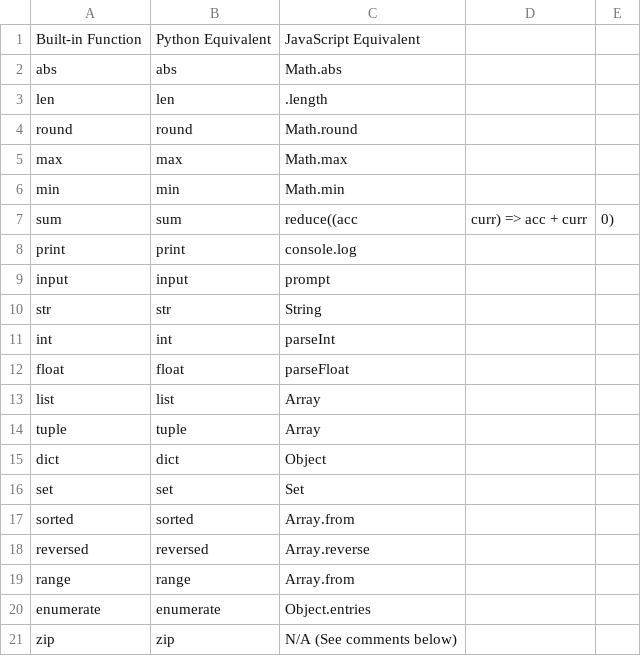
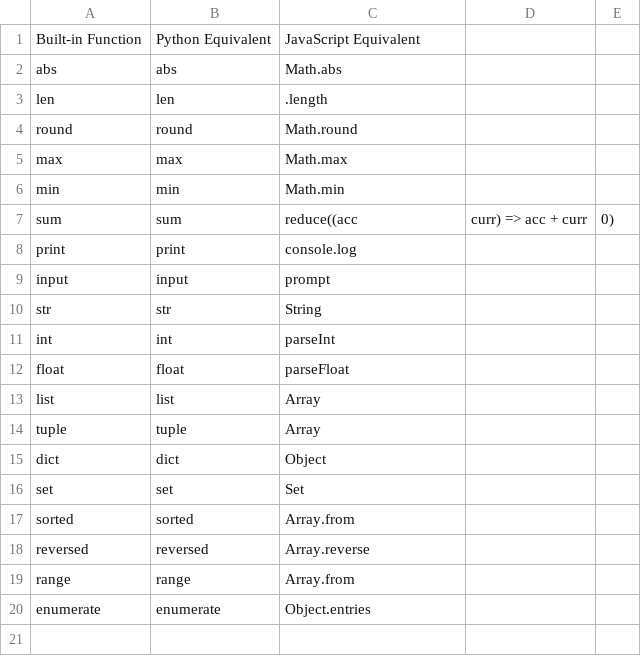
Before and after one commit to SwarupVishwas18/js-py-transpiler, a CSV file: bifs.csv, drawn as a sheet.

Commit message:
remove extra data

```diff
--- a/bifs.csv
+++ b/bifs.csv
@@ -20,2 +20 @@ range,range,Array.from
 enumerate,enumerate,Object.entries
-zip,zip,N/A (See comments below)
```
